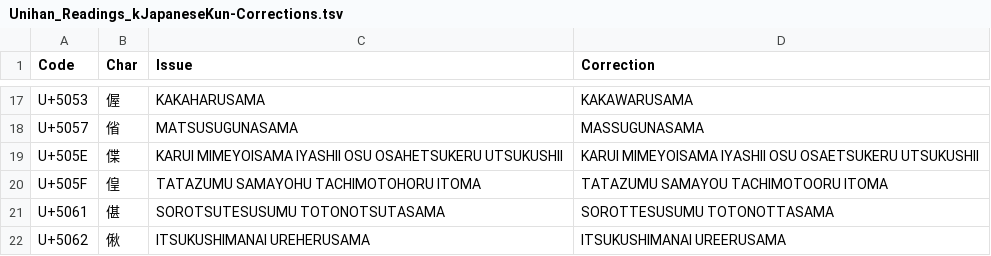
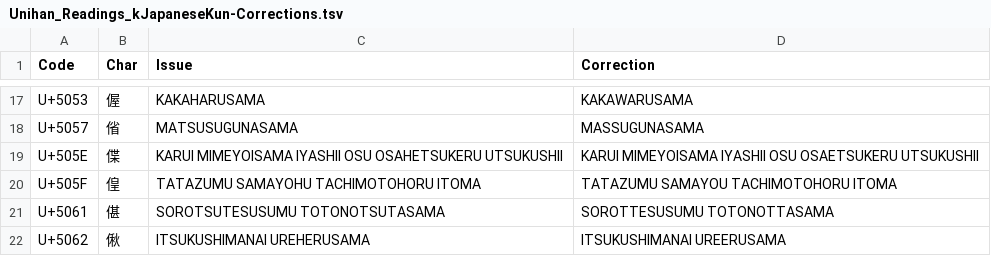
Before and after one commit to tonton-pixel/Unihan-kJapaneseKun-kJapaneseOn-Error-Report, a TSV file: Unihan_Readings_kJapaneseKun-Corrections.tsv, drawn as a sheet; only a part is shown, gaps mark what is left out.

```diff
--- a/Unihan_Readings_kJapaneseKun-Corrections.tsv
+++ b/Unihan_Readings_kJapaneseKun-Corrections.tsv
@@ -19,3 +19,3 @@ U+5057	偗	MATSUSUGUNASAMA	MASSUGUNASAMA
 U+505E	偞	KARUI MIMEYOISAMA IYASHII OSU OSAHETSUKERU UTSUKUSHII	KARUI MIMEYOISAMA IYASHII OSU OSAETSUKERU UTSUKUSHII
-U+505F	偟	TATAZUMU SAMAYOHU TACHIMOTOHORU ITOMA	TATAZUMU SAMAYOU TACHIMOTOORU ITOMA
+U+505F	偟	TATAZUMU SAMAYOHU TACHIMOTOHORU ITOMA	TATAZUMU SAMAYOU TACHIMOTOHORU ITOMA
 U+5061	偡	SOROTSUTESUSUMU TOTONOTSUTASAMA	SOROTTESUSUMU TOTONOTTASAMA
```
Also changed, not shown: 2 other files.
